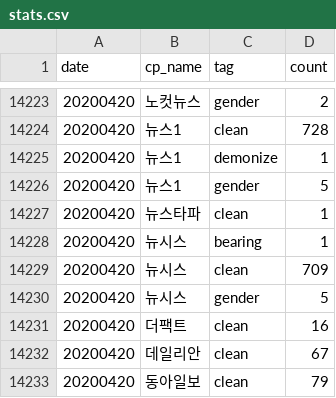
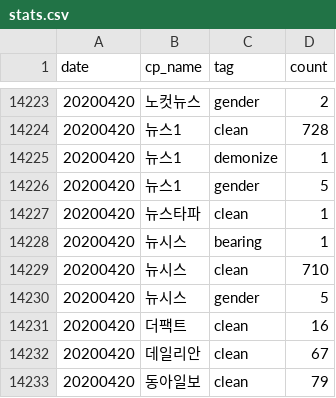
Before and after one commit to newshunter12/done-it-again, a CSV file: _data/stats.csv, drawn as a sheet; only a part is shown, gaps mark what is left out; the diff covers the shown part only.

```diff
--- a/_data/stats.csv
+++ b/_data/stats.csv
@@ -14228,3 +14228,3 @@ date,cp_name,tag,count
 20200420,뉴시스,bearing,1
-20200420,뉴시스,clean,709
+20200420,뉴시스,clean,710
 20200420,뉴시스,gender,5
```
Also changed, not shown: 4 added rows and 14 edited cells elsewhere in this file, _data/stats_best_cps.csv, _data/stats_daily.csv, 1 other file.
